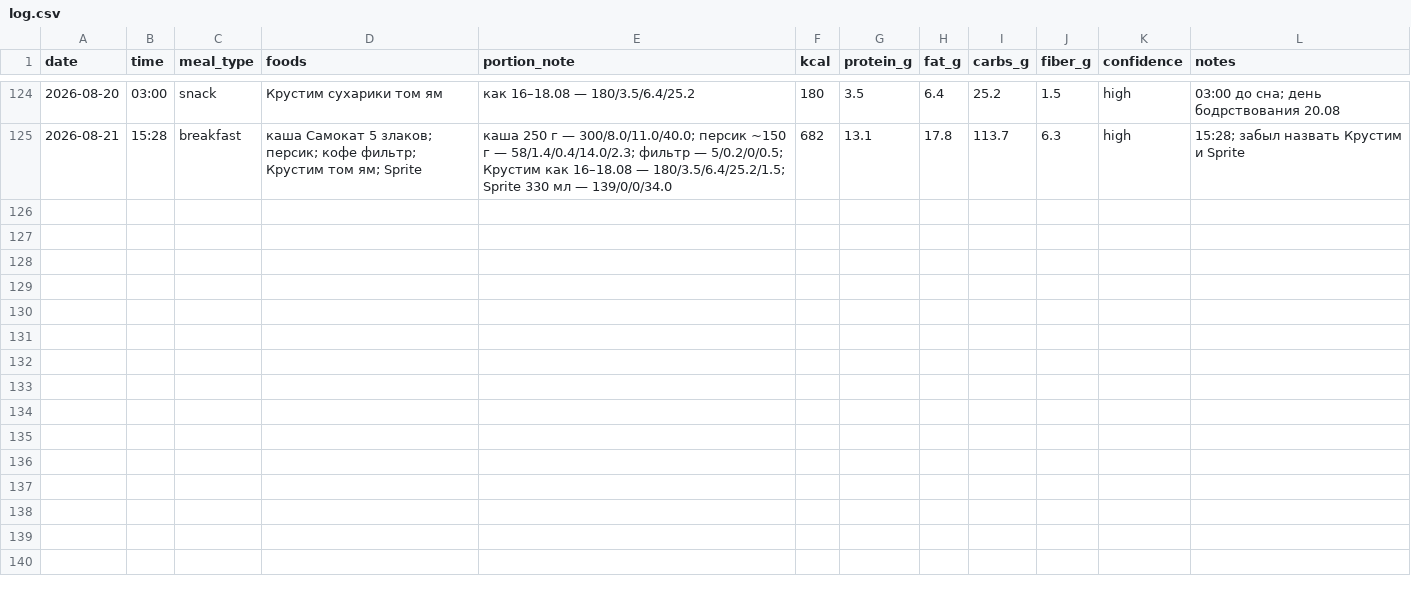
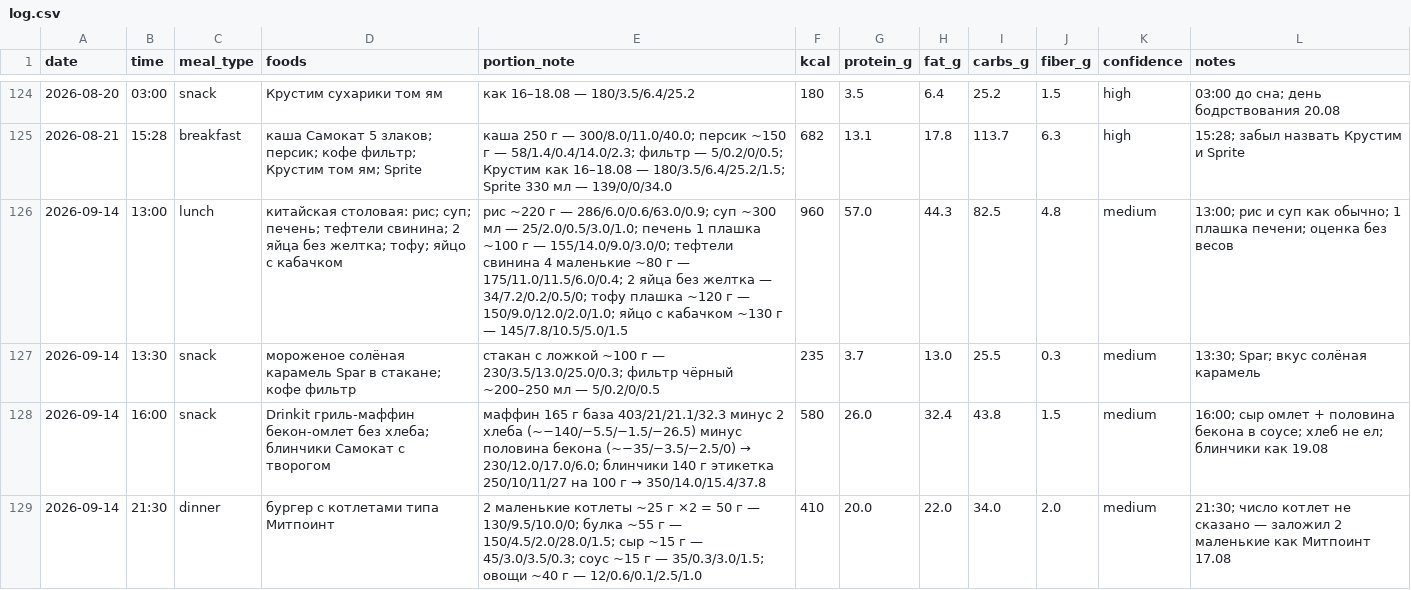
Before and after one commit to xamartinsa/goals, a CSV file: nutrition/log.csv, drawn as a sheet; only a part is shown, gaps mark what is left out.

```diff
--- a/nutrition/log.csv
+++ b/nutrition/log.csv
@@ -125 +125,5 @@ date,time,meal_type,foods,portion_note,kcal,protein_g,fat_g,carbs_g,fiber_g,conf
 2026-08-21,15:28,breakfast,"каша Самокат 5 злаков; персик; кофе фильтр; Крустим том ям; Sprite","каша 250 г — 300/8.0/11.0/40.0; персик ~150 г — 58/1.4/0.4/14.0/2.3; фильтр — 5/0.2/0/0.5; Крустим как 16–18.08 — 180/3.5/6.4/25.2/1.5; Sprite 330 мл — 139/0/0/34.0",682,13.1,17.8,113.7,6.3,high,"15:28; забыл назвать Крустим и Sprite"
+2026-09-14,13:00,lunch,"китайская столовая: рис; суп; печень; тефтели свинина; 2 яйца без желтка; тофу; яйцо с кабачком","рис ~220 г — 286/6.0/0.6/63.0/0.9; суп ~300 мл — 25/2.0/0.5/3.0/1.0; печень 1 плашка ~100 г — 155/14.0/9.0/3.0/0; тефтели свинина 4 маленькие ~80 г — 175/11.0/11.5/6.0/0.4; 2 яйца без желтка — 34/7.2/0.2/0.5/0; тофу плашка ~120 г — 150/9.0/12.0/2.0/1.0; яйцо с кабачком ~130 г — 145/7.8/10.5/5.0/1.5",960,57.0,44.3,82.5,4.8,medium,"13:00; рис и суп как обычно; 1 плашка печени; оценка без весов"
+2026-09-14,13:30,snack,"мороженое солёная карамель Spar в стакане; кофе фильтр","стакан с ложкой ~100 г — 230/3.5/13.0/25.0/0.3; фильтр чёрный ~200–250 мл — 5/0.2/0/0.5",235,3.7,13.0,25.5,0.3,medium,"13:30; Spar; вкус солёная карамель"
+2026-09-14,16:00,snack,"Drinkit гриль-маффин бекон-омлет без хлеба; блинчики Самокат с творогом","маффин 165 г база 403/21/21.1/32.3 минус 2 хлеба (~−140/−5.5/−1.5/−26.5) минус половина бекона (~−35/−3.5/−2.5/0) → 230/12.0/17.0/6.0; блинчики 140 г этикетка 250/10/11/27 на 100 г → 350/14.0/15.4/37.8",580,26.0,32.4,43.8,1.5,medium,"16:00; сыр омлет + половина бекона в соусе; хлеб не ел; блинчики как 19.08"
+2026-09-14,21:30,dinner,"бургер с котлетами типа Митпоинт","2 маленькие котлеты ~25 г ×2 = 50 г — 130/9.5/10.0/0; булка ~55 г — 150/4.5/2.0/28.0/1.5; сыр ~15 г — 45/3.0/3.5/0.3; соус ~15 г — 35/0.3/3.0/1.5; овощи ~40 г — 12/0.6/0.1/2.5/1.0",410,20.0,22.0,34.0,2.0,medium,"21:30; число котлет не сказано — заложил 2 маленькие как Митпоинт 17.08"
```
Also changed, not shown: 1 other file.
